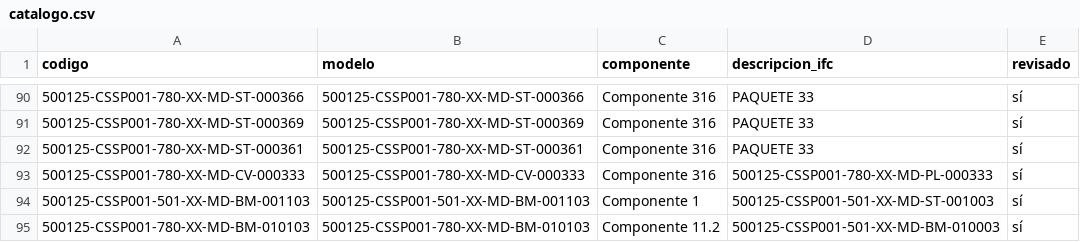
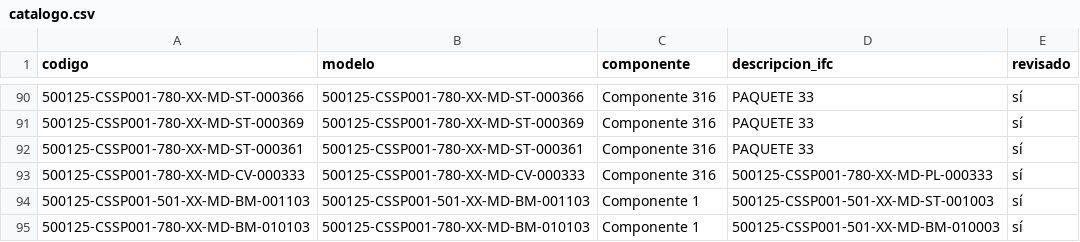
Before and after one commit to jtananta/Visor_BIM-GIS, a CSV file: public/data/catalogo.csv, drawn as a sheet; only a part is shown, gaps mark what is left out.

```diff
--- a/public/data/catalogo.csv
+++ b/public/data/catalogo.csv
@@ -94,2 +94,2 @@ codigo,modelo,componente,descripcion_ifc,revisado
 500125-CSSP001-501-XX-MD-BM-001103,500125-CSSP001-501-XX-MD-BM-001103,Componente 1,500125-CSSP001-501-XX-MD-ST-001003,sí
-500125-CSSP001-780-XX-MD-BM-010103,500125-CSSP001-780-XX-MD-BM-010103,Componente 11.2,500125-CSSP001-501-XX-MD-BM-010003,sí
+500125-CSSP001-780-XX-MD-BM-010103,500125-CSSP001-780-XX-MD-BM-010103,Componente 1,500125-CSSP001-501-XX-MD-BM-010003,sí
```
Also changed, not shown: 2 other files.
